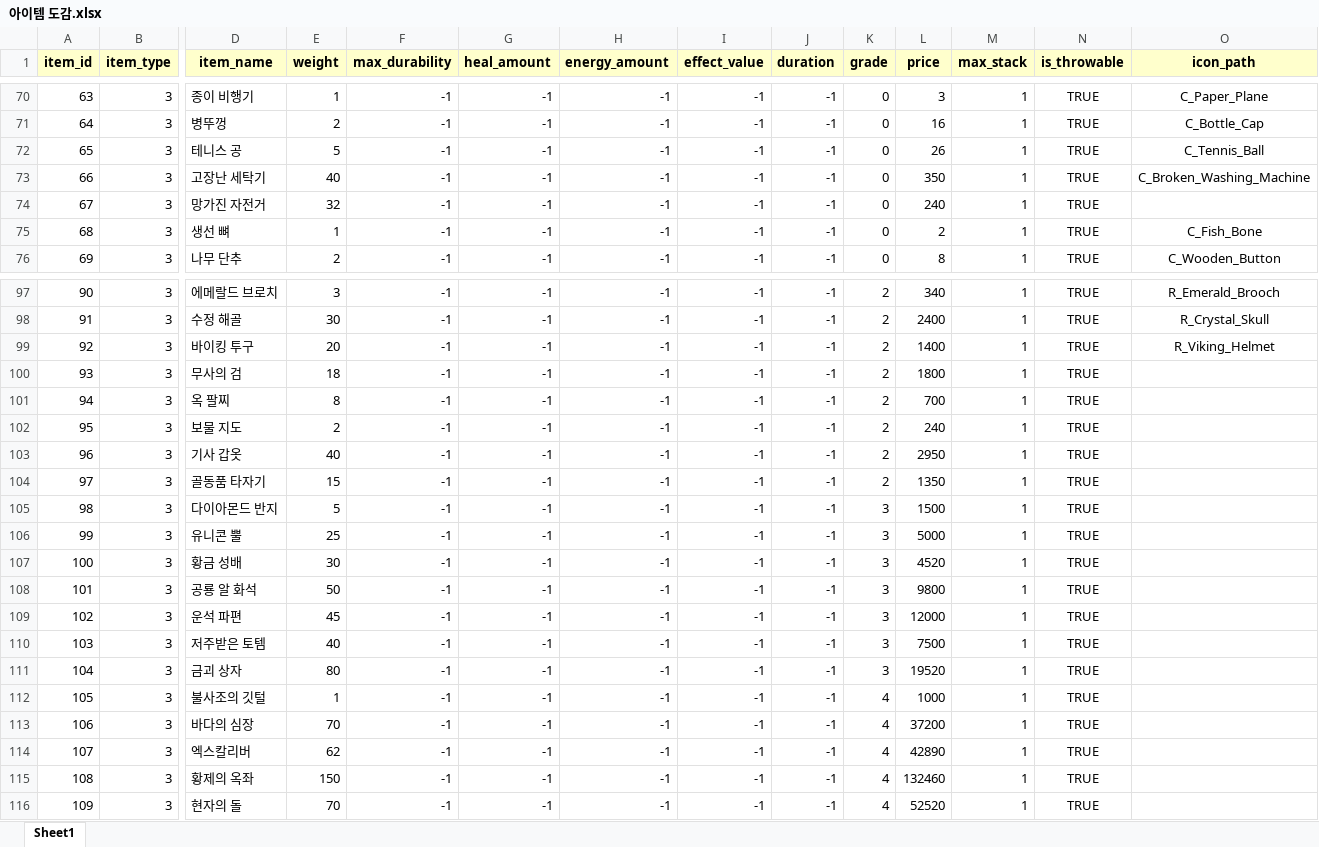
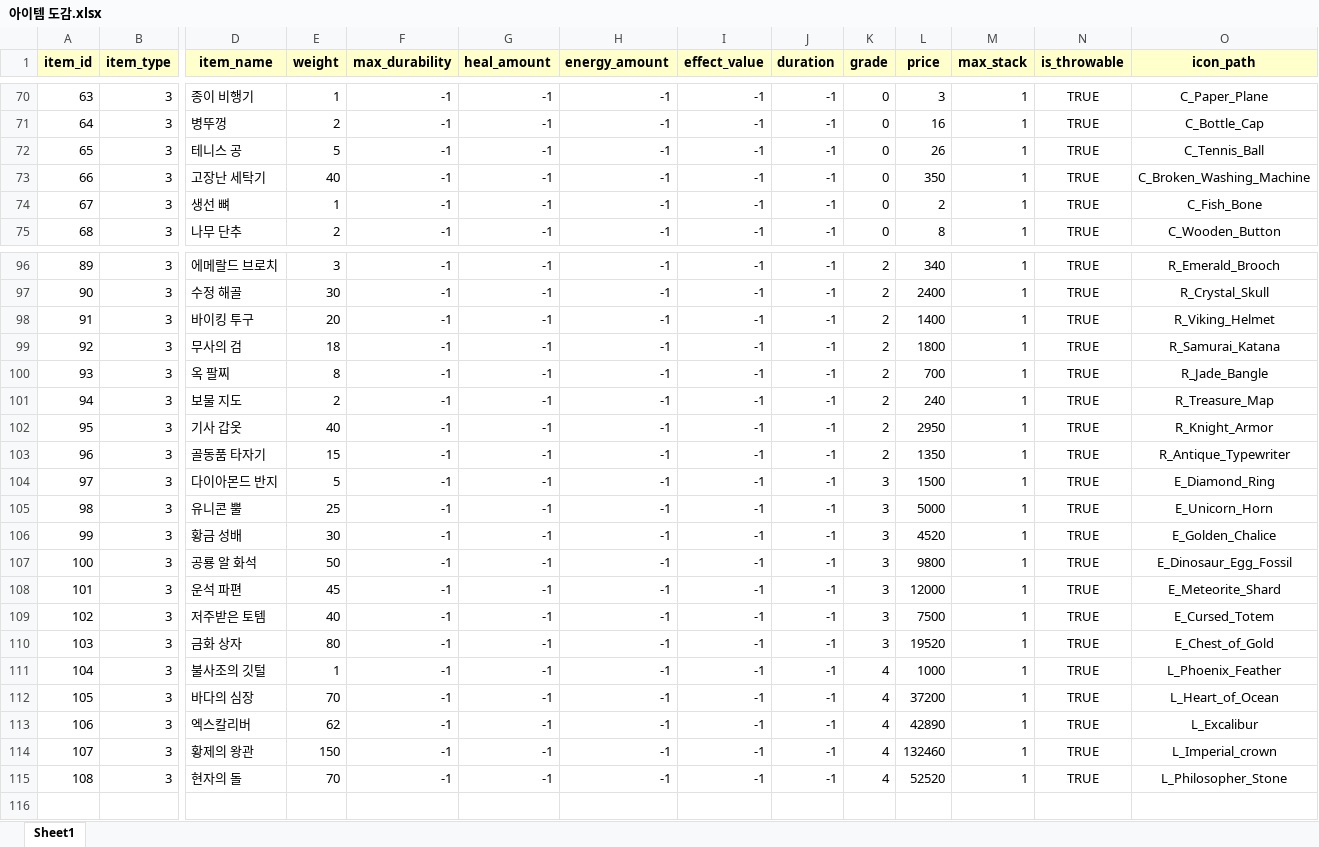
Before and after one commit to CapstoneProjectUndead/CapstoneProject, an Excel workbook: 아이템 도감.xlsx, sheet Sheet1, drawn as a sheet; only a part is shown, gaps mark what is left out; values as stored, in another font and other column widths than the file's, no borders; removed rows and columns are numbered as before the commit, all else as after; rows hold the shown columns only; the diff names each change by its address in the sheet, - before the commit and + after, or states it on an @@ line.

```diff
--- a/아이템 도감.xlsx (sheet Sheet1)
+++ b/아이템 도감.xlsx (sheet Sheet1)
-row 74: 67 | 3 | 망가진 자전거 | 32 | -1 | -1 | -1 | -1 | -1 | 0 | 240 | 1 | TRUE
@@ column A (item_id) renumbered from row 74 down @@
-O99 (icon_path): (empty)
+O99 (icon_path): R_Samurai_Katana
-O100 (icon_path): (empty)
+O100 (icon_path): R_Jade_Bangle
-O101 (icon_path): (empty)
+O101 (icon_path): R_Treasure_Map
-O102 (icon_path): (empty)
+O102 (icon_path): R_Knight_Armor
-O103 (icon_path): (empty)
+O103 (icon_path): R_Antique_Typewriter
-O104 (icon_path): (empty)
+O104 (icon_path): E_Diamond_Ring
-O105 (icon_path): (empty)
+O105 (icon_path): E_Unicorn_Horn
-O106 (icon_path): (empty)
+O106 (icon_path): E_Golden_Chalice
-O107 (icon_path): (empty)
+O107 (icon_path): E_Dinosaur_Egg_Fossil
-O108 (icon_path): (empty)
+O108 (icon_path): E_Meteorite_Shard
-O109 (icon_path): (empty)
+O109 (icon_path): E_Cursed_Totem
-D110 (item_name): 금괴 상자
+D110 (item_name): 금화 상자
-O110 (icon_path): (empty)
+O110 (icon_path): E_Chest_of_Gold
-O111 (icon_path): (empty)
+O111 (icon_path): L_Phoenix_Feather
-O112 (icon_path): (empty)
+O112 (icon_path): L_Heart_of_Ocean
-O113 (icon_path): (empty)
+O113 (icon_path): L_Excalibur
-D114 (item_name): 황제의 옥좌
+D114 (item_name): 황제의 왕관
-O114 (icon_path): (empty)
+O114 (icon_path): L_Imperial_crown
-O115 (icon_path): (empty)
+O115 (icon_path): L_Philosopher_Stone
```
Also changed, not shown: 20 other files.
